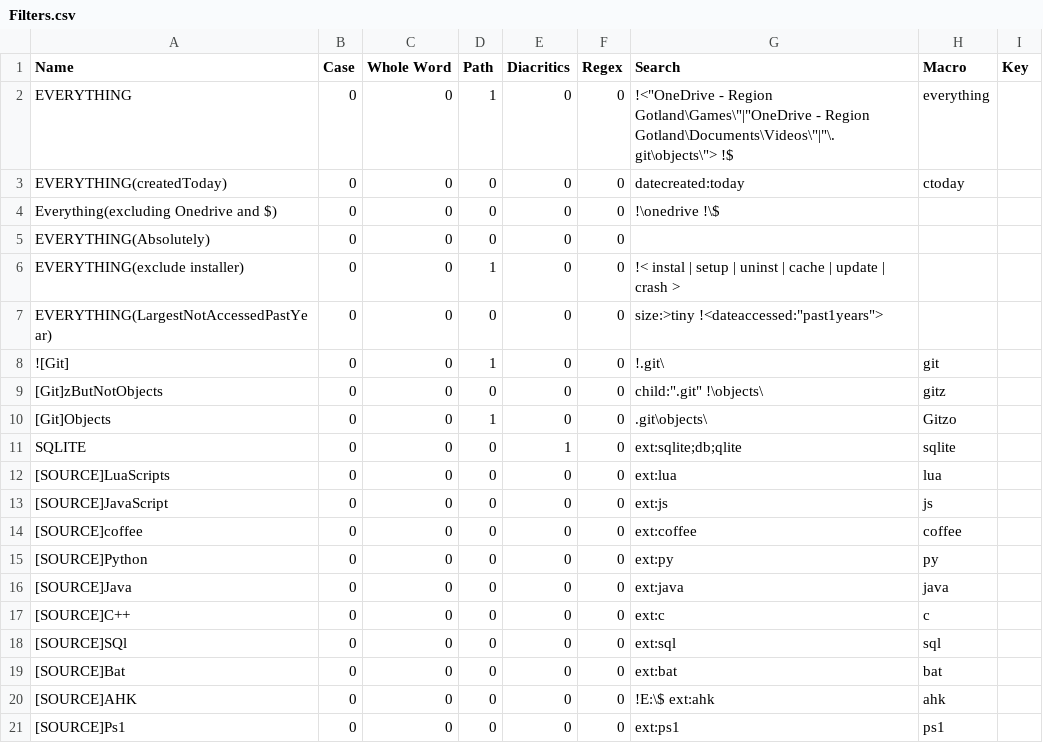
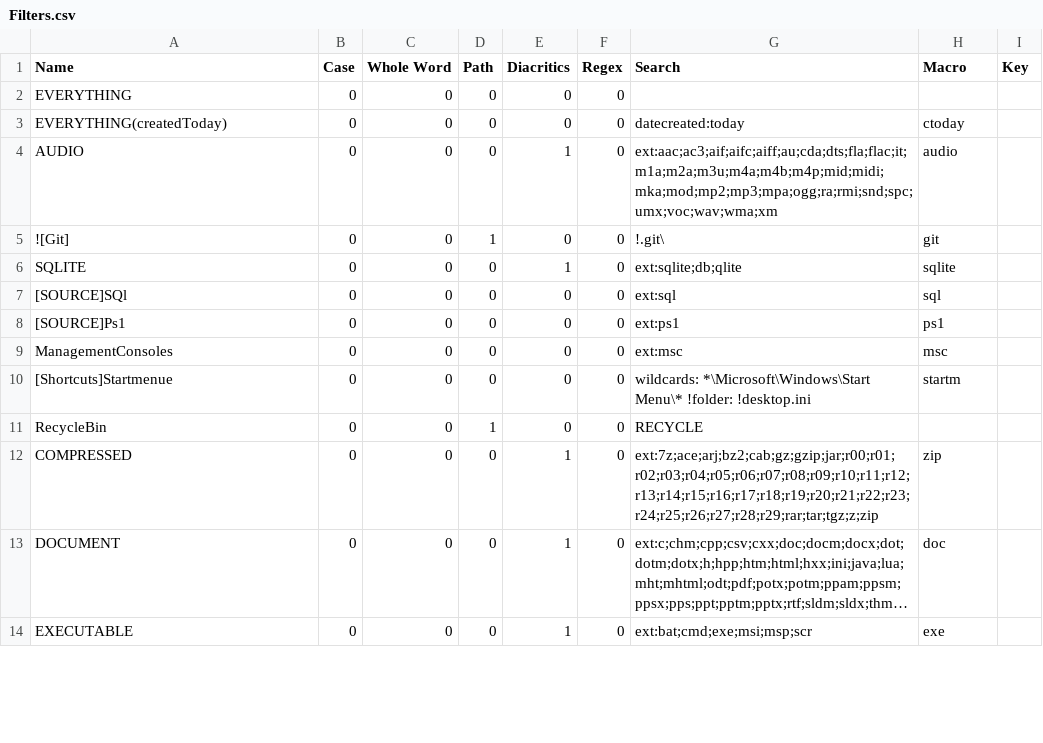
Before and after one commit to perXautomatik/dotfiles, a CSV file: AppData/Roaming/Everything/Filters.csv, drawn as a sheet; only a part is shown; the shorter side is filled out with more unchanged rows; long unchanged cells end in …; the diff covers the shown part only.

```diff
--- a/AppData/Roaming/Everything/Filters.csv
+++ b/AppData/Roaming/Everything/Filters.csv
@@ -1,21 +1,8 @@
 Name,Case,Whole Word,Path,Diacritics,Regex,Search,Macro,Key
-"EVERYTHING",0,0,1,0,0,"!<""OneDrive - Region Gotland\Games\""|""OneDrive - Region Gotland\Documents\Videos\""|""\.git\objects\""> !$","everything",
+"EVERYTHING",0,0,0,0,0,"",,
 "EVERYTHING(createdToday)",0,0,0,0,0,"datecreated:today","ctoday",
-"Everything(excluding Onedrive and $)",0,0,0,0,0,"!\onedrive !\$",,
-"EVERYTHING(Absolutely)",0,0,0,0,0,"",,
-"EVERYTHING(exclude installer)",0,0,1,0,0,"!< instal | setup | uninst | cache | update | crash >",,
-"EVERYTHING(LargestNotAccessedPastYear)",0,0,0,0,0,"size:>tiny !<dateaccessed:""past1years"">",,
+"AUDIO",0,0,0,1,0,"ext:aac;ac3;aif;aifc;aiff;au;cda;dts;fla;flac;it;m1a;m2a;m3u;m4a;m4b;m4p;mid;midi;mka;mod;mp2;mp3;mpa;ogg;ra;rmi;snd;spc;umx;voc;wav;wma;xm","audio",
 "![Git]",0,0,1,0,0,"!.git\","git",
-"[Git]zButNotObjects",0,0,0,0,0,"child:"".git"" !\objects\","gitz",
-"[Git]Objects",0,0,1,0,0,".git\objects\","Gitzo",
 "SQLITE",0,0,0,1,0,"ext:sqlite;db;qlite","sqlite",
-"[SOURCE]LuaScripts",0,0,0,0,0,"ext:lua","lua",
-"[SOURCE]JavaScript",0,0,0,0,0,"ext:js","js",
-"[SOURCE]coffee",0,0,0,0,0,"ext:coffee","coffee",
-"[SOURCE]Python",0,0,0,0,0,"ext:py","py",
-"[SOURCE]Java",0,0,0,0,0,"ext:java","java",
-"[SOURCE]C++",0,0,0,0,0,"ext:c","c",
 "[SOURCE]SQl",0,0,0,0,0,"ext:sql","sql",
-"[SOURCE]Bat",0,0,0,0,0,"ext:bat","bat",
-"[SOURCE]AHK",0,0,0,0,0,"!E:\$ ext:ahk","ahk",
 "[SOURCE]Ps1",0,0,0,0,0,"ext:ps1","ps1",
```
Also changed, not shown: 2 added rows, 8 removed rows and 14 edited cells elsewhere in this file, AppData/Roaming/Everything/Run History.csv, 2 other files.
